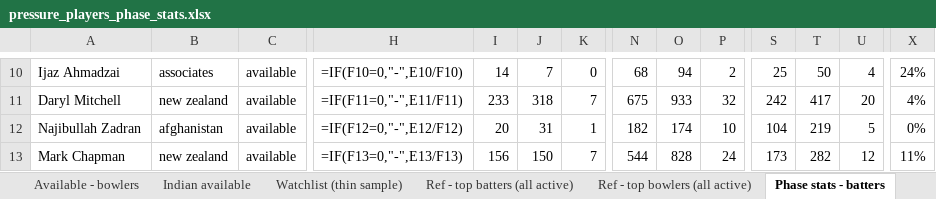
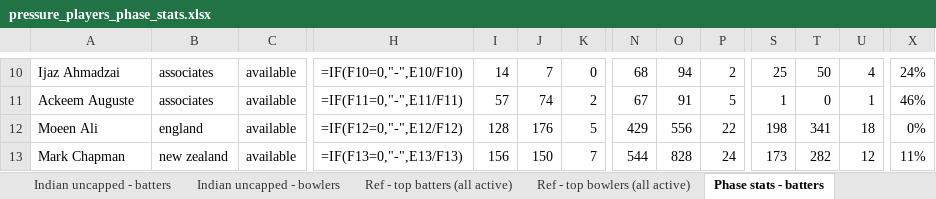
Before and after one commit to VrajSoni11/SupeRR-Challenge, an Excel workbook: outputs/pressure_players_phase_stats.xlsx, sheet Phase stats - batters, drawn as a sheet; only a part is shown, gaps mark what is left out; values as stored, in another font and other column widths than the file's, no borders; formulas without a stored value are shown as written; the diff covers the shown part only; the diff names each change by its address in the sheet, - before the commit and + after, or states it on an @@ line.

```diff
--- a/outputs/pressure_players_phase_stats.xlsx (sheet Phase stats - batters)
+++ b/outputs/pressure_players_phase_stats.xlsx (sheet Phase stats - batters)
+sheet tab: Indian uncapped - batters
+sheet tab: Indian uncapped - bowlers
-A11: Daryl Mitchell
+A11: Ackeem Auguste
-B11: new zealand
+B11: associates
-I11: 233
+I11: 57
-J11: 318
+J11: 74
-K11: 7
+K11: 2
-N11: 675
+N11: 67
-O11: 933
+O11: 91
-P11: 32
+P11: 5
-S11: 242
+S11: 1
-T11: 417
+T11: 0
-U11: 20
+U11: 1
-X11: 4%
+X11: 46%
-A12: Najibullah Zadran
+A12: Moeen Ali
-B12: afghanistan
+B12: england
-I12: 20
+I12: 128
-J12: 31
+J12: 176
-K12: 1
+K12: 5
-N12: 182
+N12: 429
-O12: 174
+O12: 556
-P12: 10
+P12: 22
-S12: 104
+S12: 198
-T12: 219
+T12: 341
-U12: 5
+U12: 18
```
Also changed, not shown: 6 added rows, 23 removed rows and 178 edited cells elsewhere in this sheet, sheet All - batters, sheet Overseas - batters, sheet All - bowlers, sheet Phase stats - bowlers, sheet Ref - top bowlers (all active), sheet Ref - top batters (all active), 2 more sheets, other sheet tabs, 12 other files.
